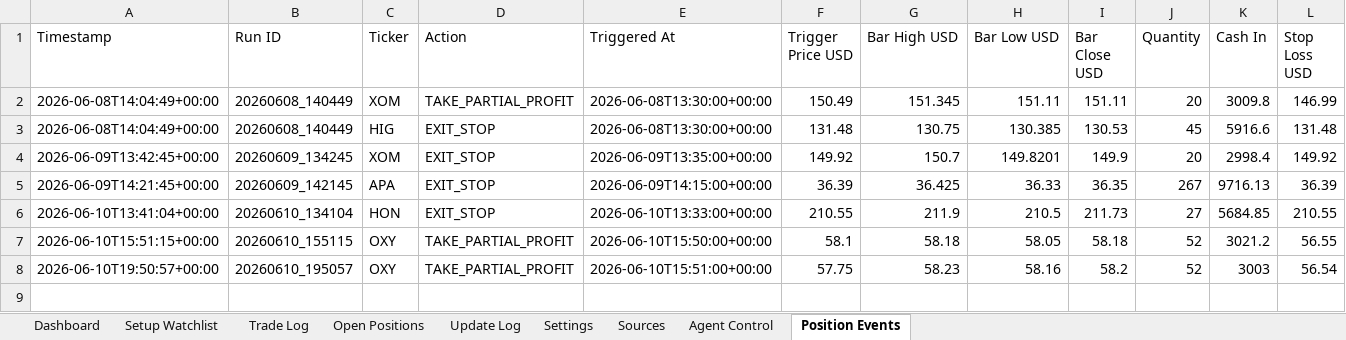
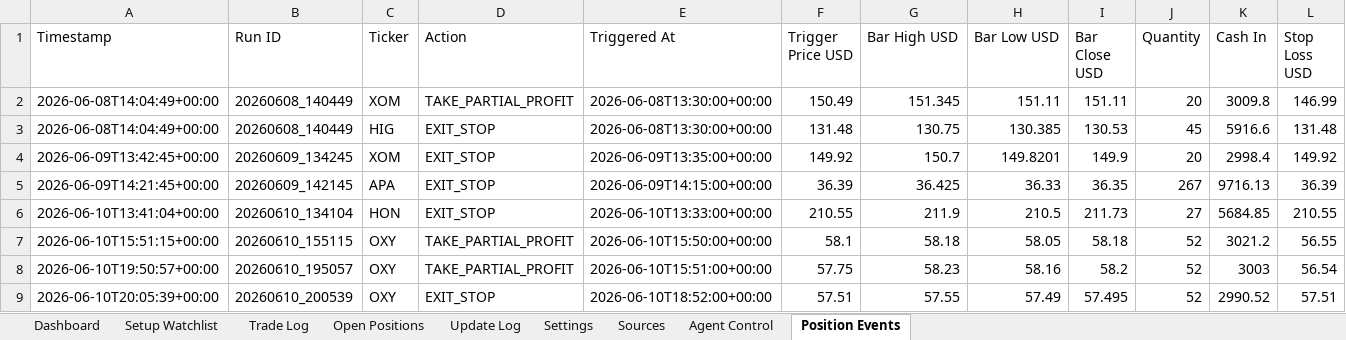
Before and after one commit to AviramDahan/market-lens-scanner, an Excel workbook: agent_tracker/market_lens_agent_portfolio_budget_100k.xlsx, sheet Position Events, drawn as a sheet; only a part is shown; values as stored, in another font and other column widths than the file's, no borders; rows hold the shown columns only; the diff names each change by its address in the sheet, - before the commit and + after, or states it on an @@ line.

Commit message:
Update Market Lens position monitor

```diff
--- a/agent_tracker/market_lens_agent_portfolio_budget_100k.xlsx (sheet Position Events)
+++ b/agent_tracker/market_lens_agent_portfolio_budget_100k.xlsx (sheet Position Events)
+row 9: 2026-06-10T20:05:39+00:00 | 20260610_200539 | OXY | EXIT_STOP | 2026-06-10T18:52:00+00:00 | 57.51 | 57.55 | 57.49 | 57.495 | 52 | 2990.52 | 57.51
```
Also changed, not shown: sheet Setup Watchlist, sheet Trade Log, sheet Update Log, sheet Open Positions, 1 other file.
